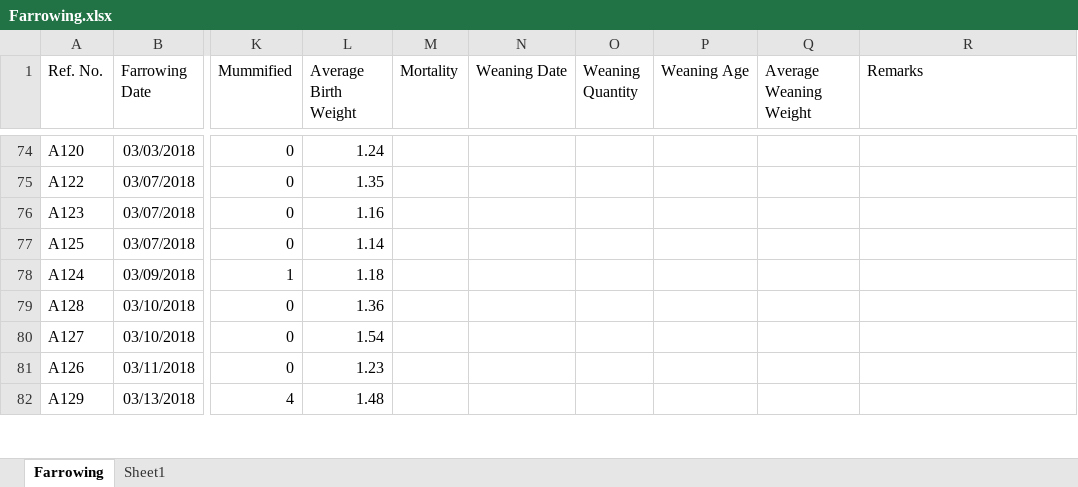
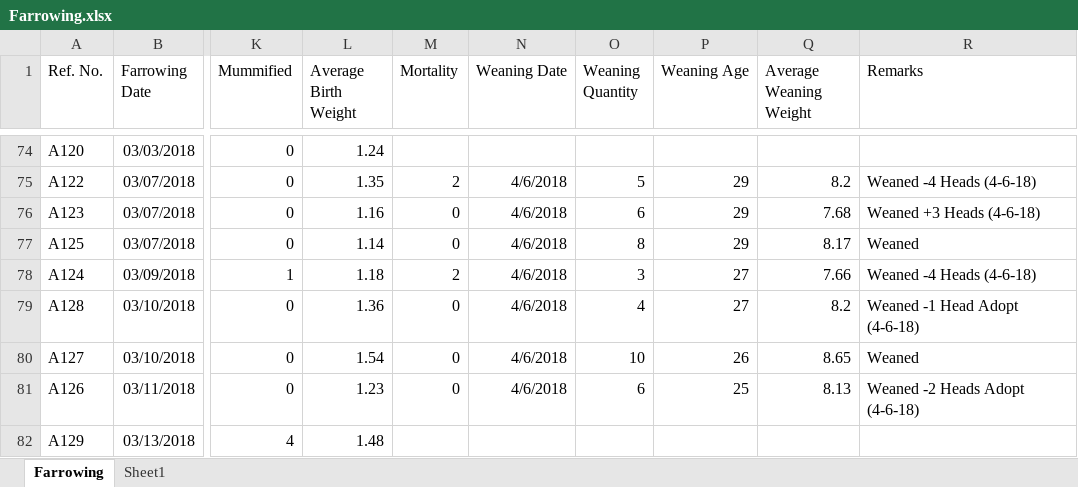
Before and after one commit to atienzakt/Recording, an Excel workbook: Farrowing.xlsx, sheet Farrowing, drawn as a sheet; only a part is shown, gaps mark what is left out; values as stored, in another font and other column widths than the file's, no borders; table styles not drawn; the diff covers the shown part only; the diff names each change by its address in the sheet, - before the commit and + after, or states it on an @@ line.

```diff
--- a/Farrowing.xlsx (sheet Farrowing)
+++ b/Farrowing.xlsx (sheet Farrowing)
-M75 (Mortality): (empty)
+M75 (Mortality): 2
-N75:N81 (Weaning Date): (empty)
+N75:N81 (Weaning Date): 4/6/2018
-O75 (Weaning Quantity): (empty)
+O75 (Weaning Quantity): 5
-P75:P77 (Weaning Age): (empty)
+P75:P77 (Weaning Age): 29
-Q75 (Average Weaning Weight): (empty)
+Q75 (Average Weaning Weight): 8.2
-R75 (Remarks): (empty)
+R75 (Remarks): Weaned -4 Heads (4-6-18)
-M76:M77 (Mortality): (empty)
+M76:M77 (Mortality): 0
-O76 (Weaning Quantity): (empty)
+O76 (Weaning Quantity): 6
-Q76 (Average Weaning Weight): (empty)
+Q76 (Average Weaning Weight): 7.68
-R76 (Remarks): (empty)
+R76 (Remarks): Weaned +3 Heads (4-6-18)
-O77 (Weaning Quantity): (empty)
+O77 (Weaning Quantity): 8
-Q77 (Average Weaning Weight): (empty)
+Q77 (Average Weaning Weight): 8.17
-R77 (Remarks): (empty)
+R77 (Remarks): Weaned
-M78 (Mortality): (empty)
+M78 (Mortality): 2
-O78 (Weaning Quantity): (empty)
+O78 (Weaning Quantity): 3
-P78:P79 (Weaning Age): (empty)
+P78:P79 (Weaning Age): 27
-Q78 (Average Weaning Weight): (empty)
+Q78 (Average Weaning Weight): 7.66
-R78 (Remarks): (empty)
+R78 (Remarks): Weaned -4 Heads (4-6-18)
-M79:M81 (Mortality): (empty)
+M79:M81 (Mortality): 0
-O79 (Weaning Quantity): (empty)
+O79 (Weaning Quantity): 4
-Q79 (Average Weaning Weight): (empty)
+Q79 (Average Weaning Weight): 8.2
-R79 (Remarks): (empty)
+R79 (Remarks): Weaned -1 Head Adopt (4-6-18)
-O80 (Weaning Quantity): (empty)
+O80 (Weaning Quantity): 10
-P80 (Weaning Age): (empty)
+P80 (Weaning Age): 26
-Q80 (Average Weaning Weight): (empty)
+Q80 (Average Weaning Weight): 8.65
-R80 (Remarks): (empty)
+R80 (Remarks): Weaned
-O81 (Weaning Quantity): (empty)
+O81 (Weaning Quantity): 6
-P81 (Weaning Age): (empty)
+P81 (Weaning Age): 25
-Q81 (Average Weaning Weight): (empty)
+Q81 (Average Weaning Weight): 8.13
-R81 (Remarks): (empty)
+R81 (Remarks): Weaned -2 Heads Adopt (4-6-18)
```
Also changed, not shown: 49 added rows, 86 edited cells and cell formats elsewhere in this sheet, Breeding.xlsx, 13 other files.
